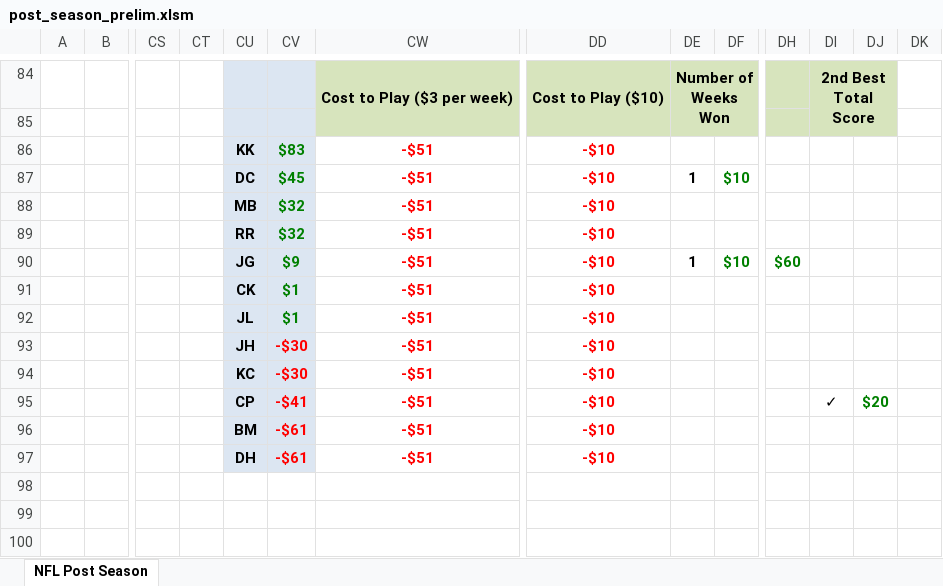
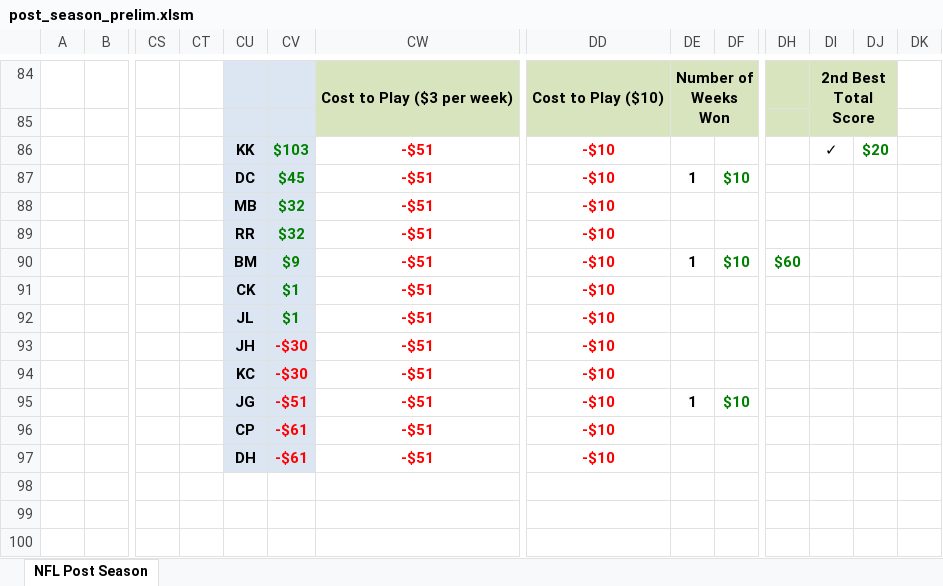
Before and after one commit to jlwebpages/fp, an Excel workbook: post_season_prelim.xlsm, sheet NFL Post Season, drawn as a sheet; only a part is shown, gaps mark what is left out; values as stored, in another font and other column widths than the file's, no borders; conditional formats not drawn; removed rows and columns are numbered as before the commit, all else as after; rows hold the shown columns only; the diff covers the shown part only; the diff names each change by its address in the sheet, - before the commit and + after, or states it on an @@ line.

Commit message:
2019 Post Season Week 4 Preliminary update.

```diff
--- a/post_season_prelim.xlsm (sheet NFL Post Season)
+++ b/post_season_prelim.xlsm (sheet NFL Post Season)
-CV86: $83
+CV86: $103
-DI86: (empty)
+DI86: ✓
-DJ86: (empty)
+DJ86: $20
-CU90: JG
+CU90: BM
-row 95:  |  |  |  | CP | -$41 | -$51 | -$10 |  |  |  | ✓ | $20
+row 95:  |  |  |  | JG | -$51 | -$51 | -$10 | 1 | $10
-CU96: BM
+CU96: CP
```
Also changed, not shown: 14 added rows, 14 removed rows, 72 edited cells and cell formats elsewhere in this sheet, formulas that keep their value, hidden cells, 3 other files.
